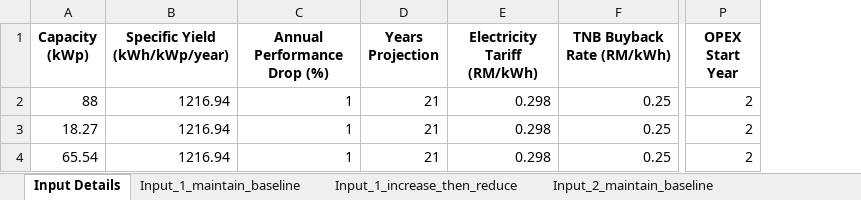
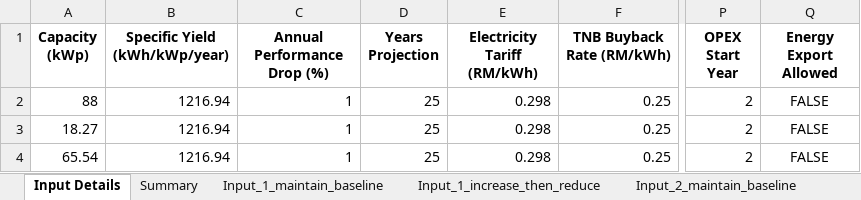
Before and after one commit to Afiq6161/solar-financial-model, an Excel workbook: solar_financial_model_scenarios_results.xlsx, sheet Input Details, drawn as a sheet; only a part is shown, gaps mark what is left out; values as stored, in another font and other column widths than the file's, no borders; the diff names each change by its address in the sheet, - before the commit and + after, or states it on an @@ line.

Commit message:
1. Refactored SolarFinancialModel to consolidate all scenario summaries into a single summary sheet.
2. Added logic for energy export option in the input file, allowing conditional gains from TNB buyback.

3. Updated GITA tax savings calculation to correctly account for base investment cost.

```diff
--- a/solar_financial_model_scenarios_results.xlsx (sheet Input Details)
+++ b/solar_financial_model_scenarios_results.xlsx (sheet Input Details)
+sheet tab: Summary
+column Q (Energy Export Allowed), rows 2-4: all FALSE
-D2:D4 (Years Projection): 21
+D2:D4 (Years Projection): 25
```
Also changed, not shown: sheet Input_1_increase_then_reduce, sheet Input_1_maintain_baseline, sheet Input_2_increase_then_reduce, sheet Input_3_increase_then_reduce, sheet Input_2_maintain_baseline, sheet Input_3_maintain_baseline, solar_financial_model_inputs.xlsx, 3 other files.
